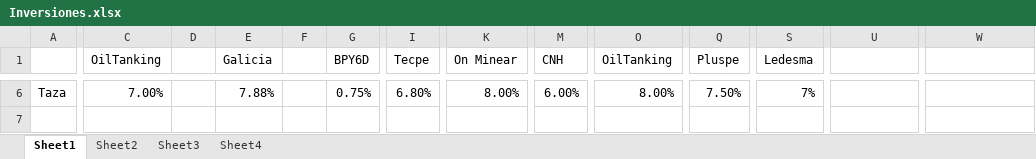
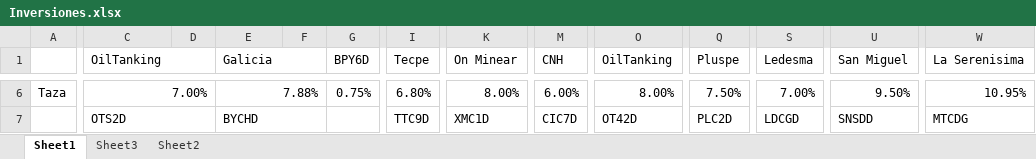
Before and after one commit to SELF-msselve/Personal, an Excel workbook: Inversiones/Inversiones.xlsx, sheet Sheet1, drawn as a sheet; only a part is shown, gaps mark what is left out; values as stored, in another font and other column widths than the file's, no cell formats; rows hold the shown columns only; the diff covers the shown part only; the diff names each change by its address in the sheet, - before the commit and + after, or states it on an @@ line.

```diff
--- a/Inversiones/Inversiones.xlsx (sheet Sheet1)
+++ b/Inversiones/Inversiones.xlsx (sheet Sheet1)
-sheet tab: Sheet4
@@ sheet tab order changed: Sheet1 | Sheet3 | Sheet2 @@
+C1:D1 merged
+E1:F1 merged
+G1:H1 merged
+I1:J1 merged
+K1:L1 merged
+M1:N1 merged
+O1:P1 merged
+Q1:R1 merged
+S1:T1 merged
-U1: (empty)
+U1: San Miguel
+U1:V1 merged
-W1: (empty)
+W1: La Serenisima
+W1:X1 merged
+C6:D6 merged
+E6:F6 merged
+G6:H6 merged
+I6:J6 merged
+K6:L6 merged
+M6:N6 merged
+O6:P6 merged
+Q6:R6 merged
-S6 (Ledesma): 7%
+S6 (Ledesma): 7.00%
+S6:T6 merged
-U6 (San Miguel): (empty)
+U6 (San Miguel): 9.50%
+U6:V6 merged
-W6 (La Serenisima): (empty)
+W6 (La Serenisima): 10.95%
+W6:X6 merged
-row 7: (empty)
+row 7:  | OTS2D |  | BYCHD |  |  | TTC9D | XMC1D | CIC7D | OT42D | PLC2D | LDCGD | SNSDD | MTCDG
+C7:D7 merged
+E7:F7 merged
+G7:H7 merged
+I7:J7 merged
+K7:L7 merged
+M7:N7 merged
+O7:P7 merged
+Q7:R7 merged
+S7:T7 merged
+U7:V7 merged
+W7:X7 merged
```
Also changed, not shown: 3 added rows, 2 removed rows, 101 edited cells and merged cells elsewhere in this sheet, sheet Sheet2, cell formats, formulas that keep their value, charts or pictures.
